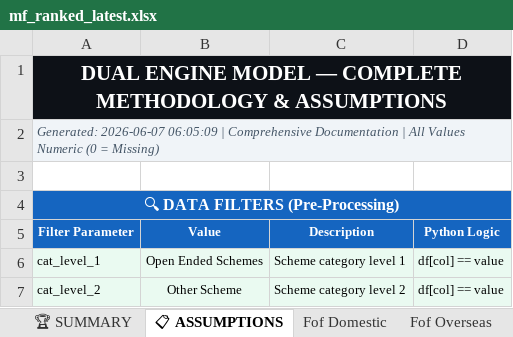
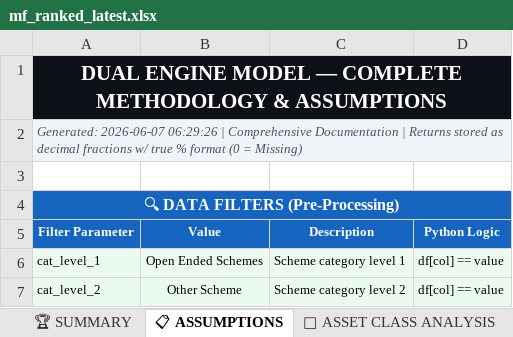
Before and after one commit to rahulshirke7951/amfi-mf-ranker-other, an Excel workbook: output/mf_ranked_latest.xlsx, sheet 📋 ASSUMPTIONS, drawn as a sheet; only a part is shown; values as stored, in another font and other column widths than the file's, no borders; the diff covers the shown part only; the diff names each change by its address in the sheet, - before the commit and + after, or states it on an @@ line.

```diff
--- a/output/mf_ranked_latest.xlsx (sheet 📋 ASSUMPTIONS)
+++ b/output/mf_ranked_latest.xlsx (sheet 📋 ASSUMPTIONS)
+sheet tab: 🎯 ASSET CLASS ANALYSIS
-A2 (Filter Parameter): Generated: 2026-06-07 06:05:09 | Comprehensive Documentation | All Values Numeric (0 =…
+A2 (Filter Parameter): Generated: 2026-06-07 06:29:26 | Comprehensive Documentation | Returns stored as decimal fractions w/ true % format (0 =…
```
Also changed, not shown: 108 removed rows, 8 edited cells and cell formats elsewhere in this sheet, sheet 📊 CONSOLIDATED, sheet Index Funds, sheet Other Etfs, sheet Fof Domestic, sheet Fof Overseas, sheet Gold Etf, 1 more sheet.
